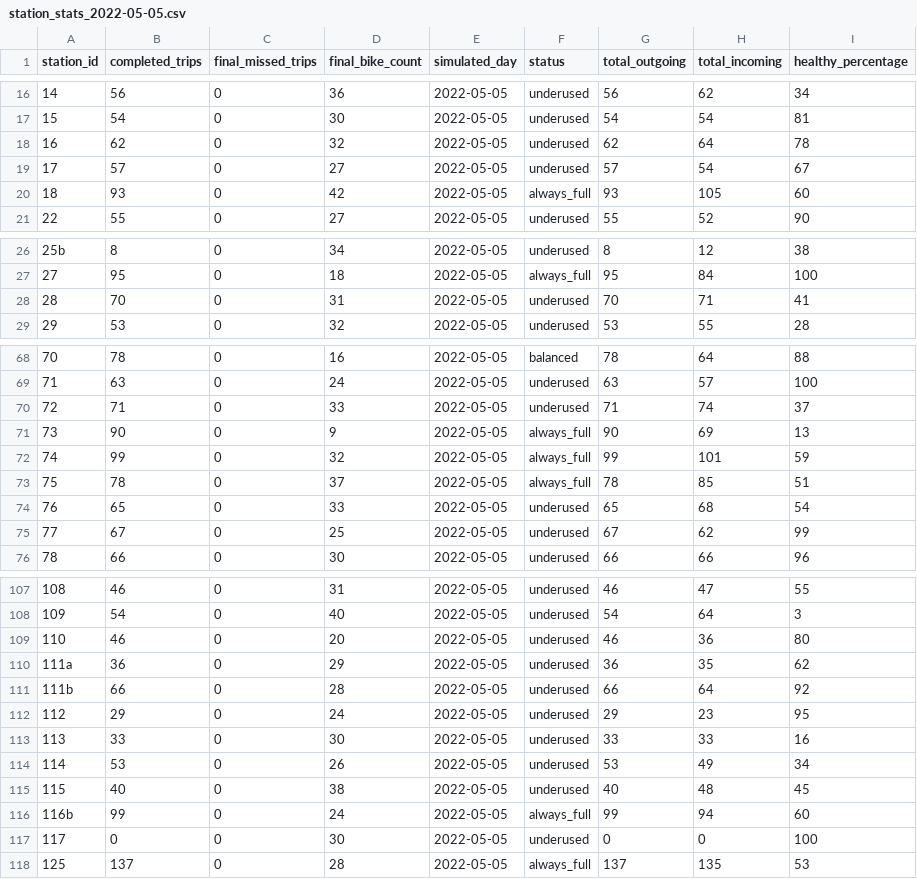
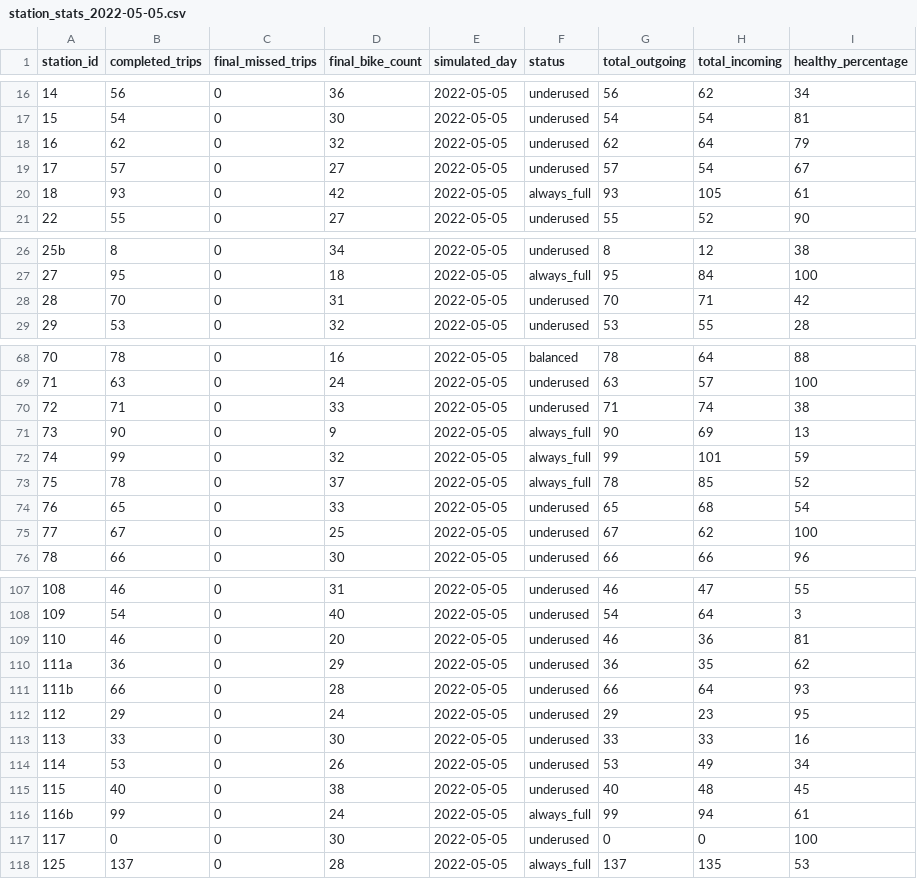
Before and after one commit to IvaNikolova/BikeSharing_project, a CSV file: datasets/station_stats_2022-05-05.csv, drawn as a sheet; only a part is shown, gaps mark what is left out; the diff covers the shown part only.

```diff
--- a/datasets/station_stats_2022-05-05.csv
+++ b/datasets/station_stats_2022-05-05.csv
@@ -17,5 +17,5 @@ station_id,completed_trips,final_missed_trips,final_bike_count,simulated_day,sta
 15,54,0,30,2022-05-05,underused,54,54,81
-16,62,0,32,2022-05-05,underused,62,64,78
+16,62,0,32,2022-05-05,underused,62,64,79
 17,57,0,27,2022-05-05,underused,57,54,67
-18,93,0,42,2022-05-05,always_full,93,105,60
+18,93,0,42,2022-05-05,always_full,93,105,61
 22,55,0,27,2022-05-05,underused,55,52,90
@@ -27,3 +27,3 @@ station_id,completed_trips,final_missed_trips,final_bike_count,simulated_day,sta
 27,95,0,18,2022-05-05,always_full,95,84,100
-28,70,0,31,2022-05-05,underused,70,71,41
+28,70,0,31,2022-05-05,underused,70,71,42
 29,53,0,32,2022-05-05,underused,53,55,28
@@ -69,8 +69,8 @@ station_id,completed_trips,final_missed_trips,final_bike_count,simulated_day,sta
 71,63,0,24,2022-05-05,underused,63,57,100
-72,71,0,33,2022-05-05,underused,71,74,37
+72,71,0,33,2022-05-05,underused,71,74,38
 73,90,0,9,2022-05-05,always_full,90,69,13
 74,99,0,32,2022-05-05,always_full,99,101,59
-75,78,0,37,2022-05-05,always_full,78,85,51
+75,78,0,37,2022-05-05,always_full,78,85,52
 76,65,0,33,2022-05-05,underused,65,68,54
-77,67,0,25,2022-05-05,underused,67,62,99
+77,67,0,25,2022-05-05,underused,67,62,100
 78,66,0,30,2022-05-05,underused,66,66,96
@@ -108,5 +108,5 @@ station_id,completed_trips,final_missed_trips,final_bike_count,simulated_day,sta
 109,54,0,40,2022-05-05,underused,54,64,3
-110,46,0,20,2022-05-05,underused,46,36,80
+110,46,0,20,2022-05-05,underused,46,36,81
 111a,36,0,29,2022-05-05,underused,36,35,62
-111b,66,0,28,2022-05-05,underused,66,64,92
+111b,66,0,28,2022-05-05,underused,66,64,93
 112,29,0,24,2022-05-05,underused,29,23,95
@@ -115,3 +115,3 @@ station_id,completed_trips,final_missed_trips,final_bike_count,simulated_day,sta
 115,40,0,38,2022-05-05,underused,40,48,45
-116b,99,0,24,2022-05-05,always_full,99,94,60
+116b,99,0,24,2022-05-05,always_full,99,94,61
 117,0,0,30,2022-05-05,underused,0,0,100
```
Also changed, not shown: 24 edited cells elsewhere in this file, datasets/station_stats_2022-05-11.csv, datasets/station_stats_marl_2022-05-05.csv, 7 other files.
